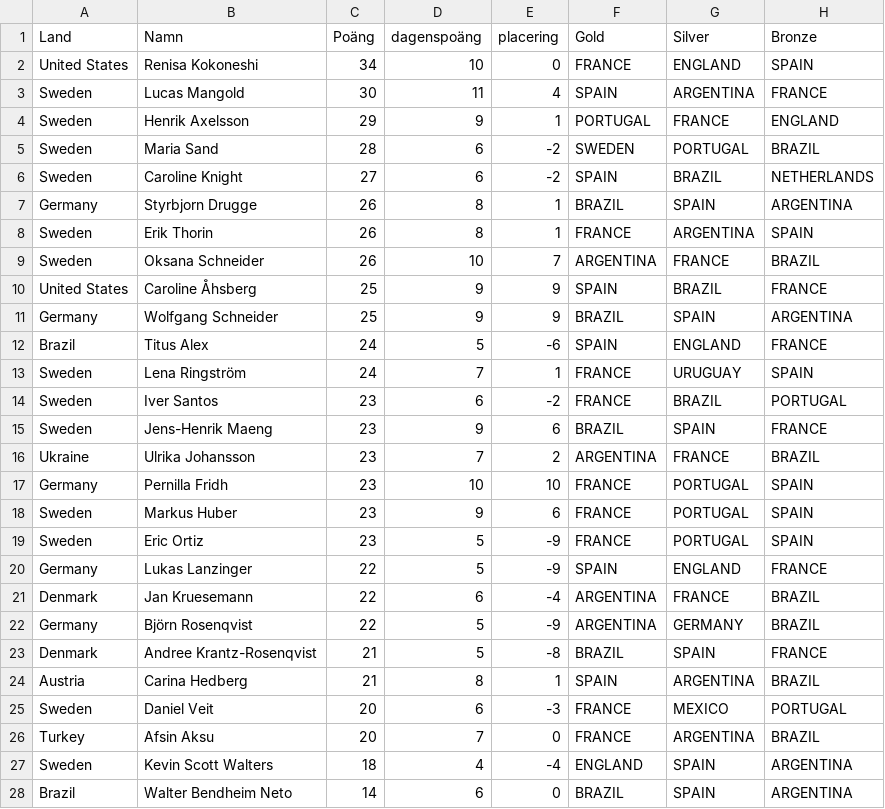
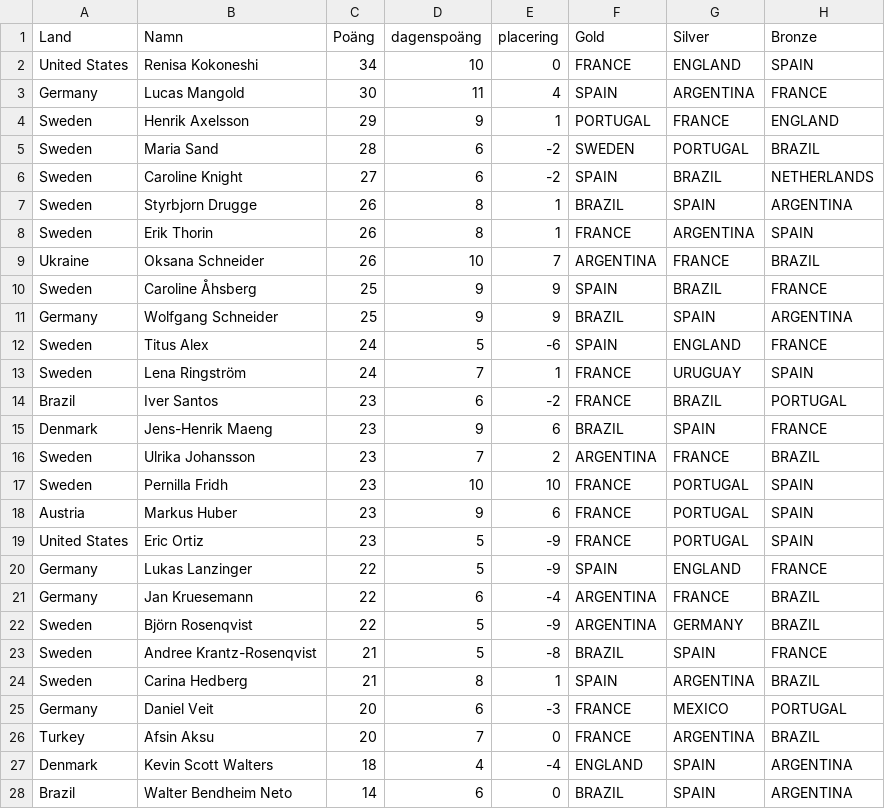
Before and after one commit to XapaQQ/VM-2026-Bosch, a CSV file: data.csv, drawn as a sheet.

Commit message:
Add files via upload

```diff
--- a/data.csv
+++ b/data.csv
@@ -2,3 +2,3 @@
 United States;Renisa Kokoneshi;34;10;0;FRANCE;ENGLAND;SPAIN
-Sweden;Lucas Mangold;30;11;4;SPAIN;ARGENTINA;FRANCE
+Germany;Lucas Mangold;30;11;4;SPAIN;ARGENTINA;FRANCE
 Sweden;Henrik Axelsson;29;9;1;PORTUGAL;FRANCE;ENGLAND
@@ -6,23 +6,23 @@ Sweden;Maria Sand;28;6;-2;SWEDEN;PORTUGAL;BRAZIL
 Sweden;Caroline Knight;27;6;-2;SPAIN;BRAZIL;NETHERLANDS
-Germany;Styrbjorn Drugge;26;8;1;BRAZIL;SPAIN;ARGENTINA
+Sweden;Styrbjorn Drugge;26;8;1;BRAZIL;SPAIN;ARGENTINA
 Sweden;Erik Thorin;26;8;1;FRANCE;ARGENTINA;SPAIN
-Sweden;Oksana Schneider;26;10;7;ARGENTINA;FRANCE;BRAZIL
-United States;Caroline Åhsberg;25;9;9;SPAIN;BRAZIL;FRANCE
+Ukraine;Oksana Schneider;26;10;7;ARGENTINA;FRANCE;BRAZIL
+Sweden;Caroline Åhsberg;25;9;9;SPAIN;BRAZIL;FRANCE
 Germany;Wolfgang Schneider;25;9;9;BRAZIL;SPAIN;ARGENTINA
-Brazil;Titus Alex;24;5;-6;SPAIN;ENGLAND;FRANCE
+Sweden;Titus Alex;24;5;-6;SPAIN;ENGLAND;FRANCE
 Sweden;Lena Ringström;24;7;1;FRANCE;URUGUAY;SPAIN
-Sweden;Iver Santos;23;6;-2;FRANCE;BRAZIL;PORTUGAL
-Sweden;Jens-Henrik Maeng;23;9;6;BRAZIL;SPAIN;FRANCE
-Ukraine;Ulrika Johansson;23;7;2;ARGENTINA;FRANCE;BRAZIL
-Germany;Pernilla Fridh;23;10;10;FRANCE;PORTUGAL;SPAIN
-Sweden;Markus Huber;23;9;6;FRANCE;PORTUGAL;SPAIN
-Sweden;Eric Ortiz;23;5;-9;FRANCE;PORTUGAL;SPAIN
+Brazil;Iver Santos;23;6;-2;FRANCE;BRAZIL;PORTUGAL
+Denmark;Jens-Henrik Maeng;23;9;6;BRAZIL;SPAIN;FRANCE
+Sweden;Ulrika Johansson;23;7;2;ARGENTINA;FRANCE;BRAZIL
+Sweden;Pernilla Fridh;23;10;10;FRANCE;PORTUGAL;SPAIN
+Austria;Markus Huber;23;9;6;FRANCE;PORTUGAL;SPAIN
+United States;Eric Ortiz;23;5;-9;FRANCE;PORTUGAL;SPAIN
 Germany;Lukas Lanzinger;22;5;-9;SPAIN;ENGLAND;FRANCE
-Denmark;Jan Kruesemann;22;6;-4;ARGENTINA;FRANCE;BRAZIL
-Germany;Björn Rosenqvist;22;5;-9;ARGENTINA;GERMANY;BRAZIL
-Denmark;Andree Krantz-Rosenqvist;21;5;-8;BRAZIL;SPAIN;FRANCE
-Austria;Carina Hedberg;21;8;1;SPAIN;ARGENTINA;BRAZIL
-Sweden;Daniel Veit;20;6;-3;FRANCE;MEXICO;PORTUGAL
+Germany;Jan Kruesemann;22;6;-4;ARGENTINA;FRANCE;BRAZIL
+Sweden;Björn Rosenqvist;22;5;-9;ARGENTINA;GERMANY;BRAZIL
+Sweden;Andree Krantz-Rosenqvist;21;5;-8;BRAZIL;SPAIN;FRANCE
+Sweden;Carina Hedberg;21;8;1;SPAIN;ARGENTINA;BRAZIL
+Germany;Daniel Veit;20;6;-3;FRANCE;MEXICO;PORTUGAL
 Turkey;Afsin Aksu;20;7;0;FRANCE;ARGENTINA;BRAZIL
-Sweden;Kevin Scott Walters;18;4;-4;ENGLAND;SPAIN;ARGENTINA
+Denmark;Kevin Scott Walters;18;4;-4;ENGLAND;SPAIN;ARGENTINA
 Brazil;Walter Bendheim Neto;14;6;0;BRAZIL;SPAIN;ARGENTINA
```
